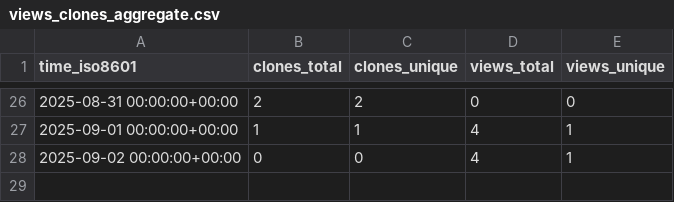
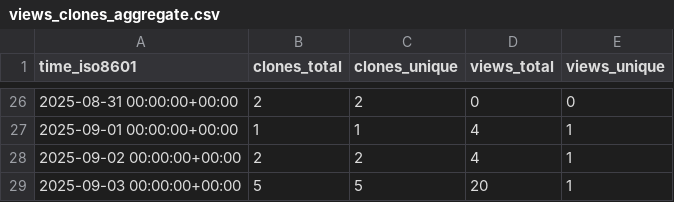
Before and after one commit to s-murfy/k223d, a CSV file: s-murfy/k223d/ghrs-data/views_clones_aggregate.csv, drawn as a sheet; only a part is shown, gaps mark what is left out.

```diff
--- a/s-murfy/k223d/ghrs-data/views_clones_aggregate.csv
+++ b/s-murfy/k223d/ghrs-data/views_clones_aggregate.csv
@@ -27,2 +27,3 @@ time_iso8601,clones_total,clones_unique,views_total,views_unique
 2025-09-01 00:00:00+00:00,1,1,4,1
-2025-09-02 00:00:00+00:00,0,0,4,1
+2025-09-02 00:00:00+00:00,2,2,4,1
+2025-09-03 00:00:00+00:00,5,5,20,1
```
Also changed, not shown: 1 other file.
